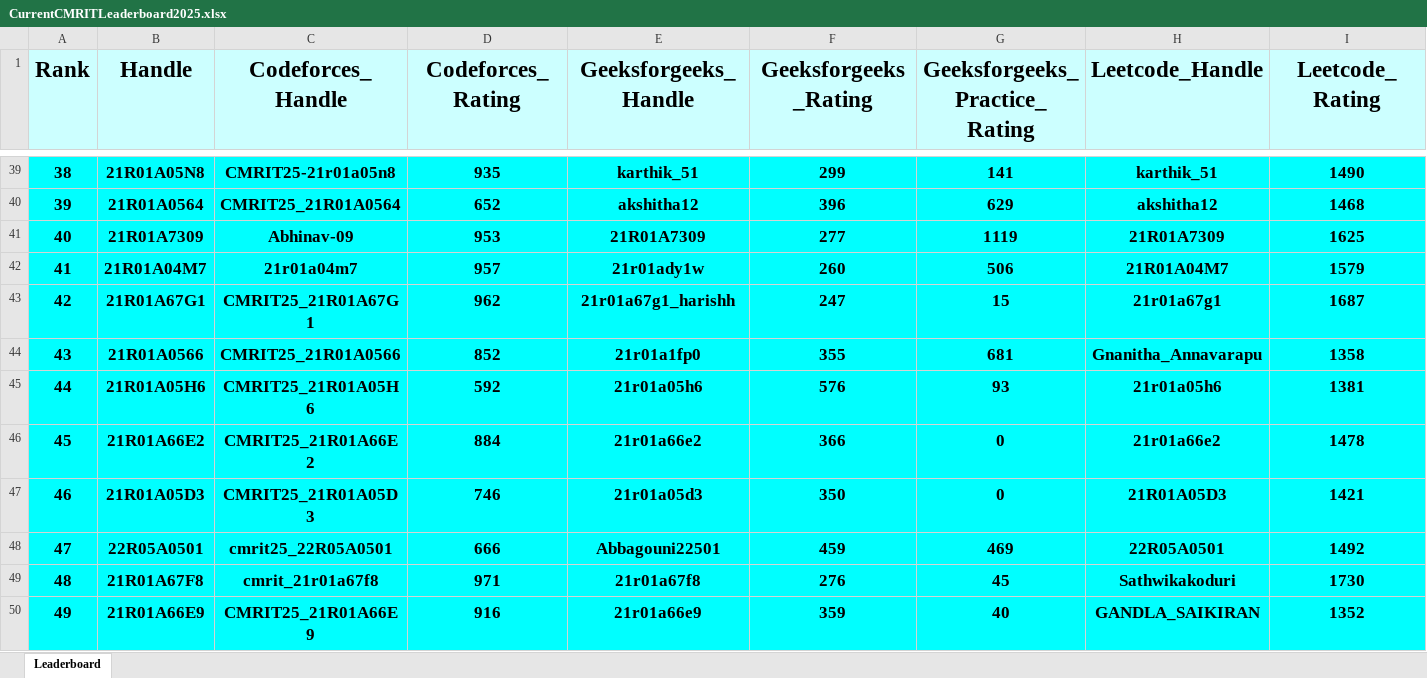
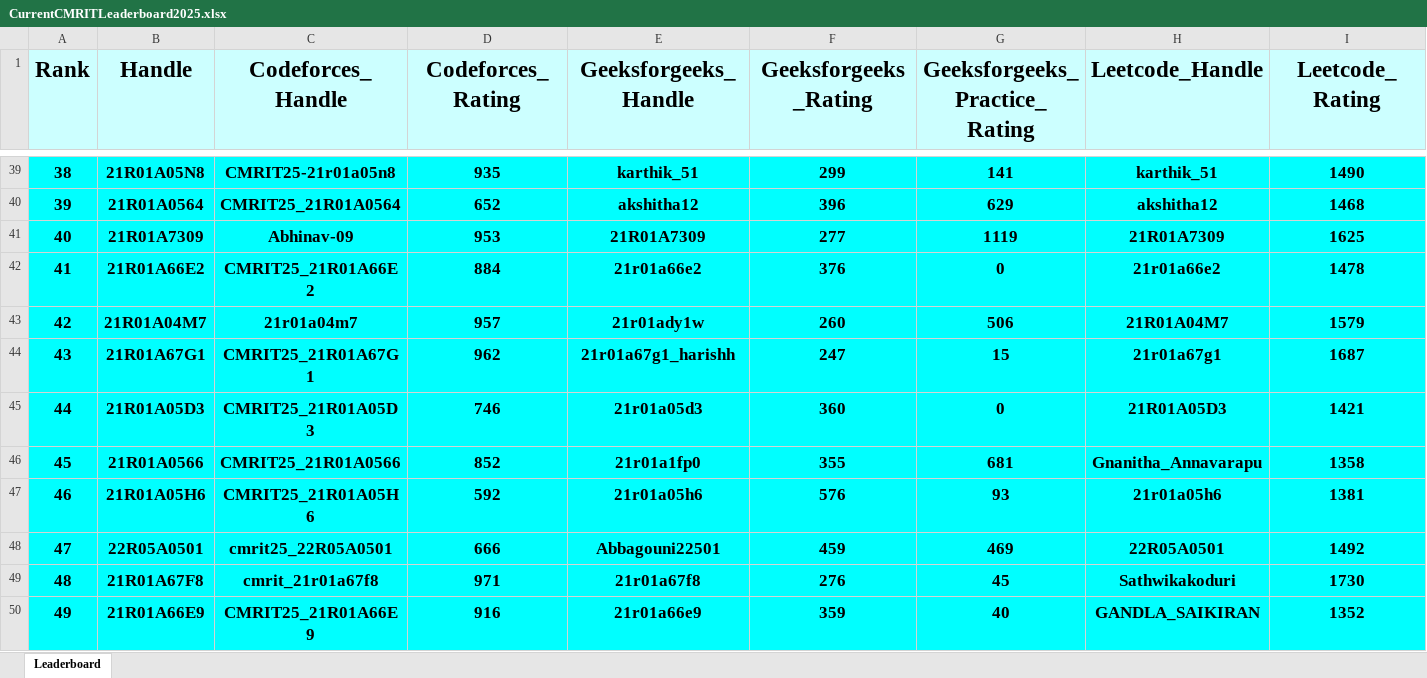
Before and after one commit to gabyah92/CMRIT2025Leaderboard, an Excel workbook: Leaderboards/CurrentCMRITLeaderboard2025.xlsx, sheet Leaderboard, drawn as a sheet; only a part is shown, gaps mark what is left out; values as stored, in another font and other column widths than the file's, no borders; removed rows and columns are numbered as before the commit, all else as after; rows hold the shown columns only; the diff covers the shown part only; the diff names each change by its address in the sheet, - before the commit and + after, or states it on an @@ line.

```diff
--- a/Leaderboards/CurrentCMRITLeaderboard2025.xlsx (sheet Leaderboard)
+++ b/Leaderboards/CurrentCMRITLeaderboard2025.xlsx (sheet Leaderboard)
@@ column A (Rank) renumbered between rows 35 and 653 @@
+row 42: 41 | 21R01A66E2 | CMRIT25_21R01A66E2 | 884 | 21r01a66e2 | 376 | 0 | 21r01a66e2 | 1478
+row 45: 44 | 21R01A05D3 | CMRIT25_21R01A05D3 | 746 | 21r01a05d3 | 360 | 0 | 21R01A05D3 | 1421
-row 46: 45 | 21R01A66E2 | CMRIT25_21R01A66E2 | 884 | 21r01a66e2 | 366 | 0 | 21r01a66e2 | 1478
-row 47: 46 | 21R01A05D3 | CMRIT25_21R01A05D3 | 746 | 21r01a05d3 | 350 | 0 | 21R01A05D3 | 1421
```
Also changed, not shown: 22 added rows, 22 removed rows and 81 edited cells elsewhere in this sheet.
